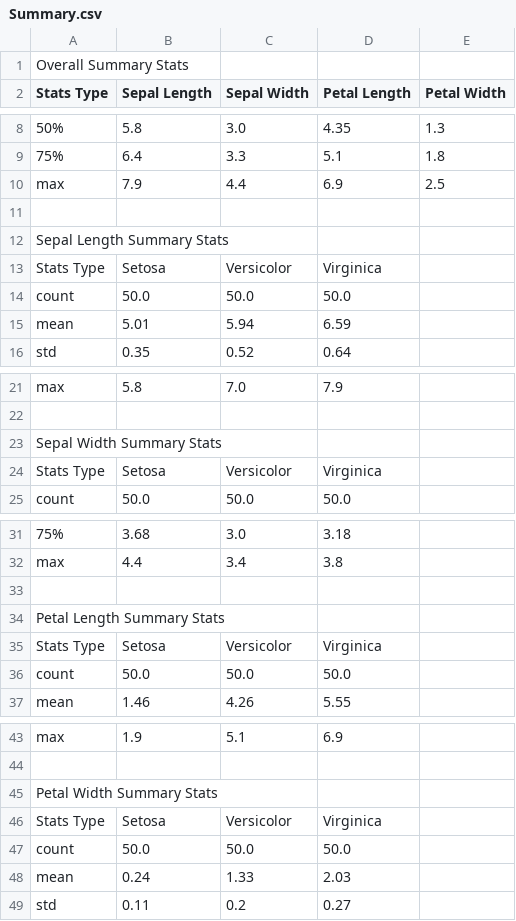
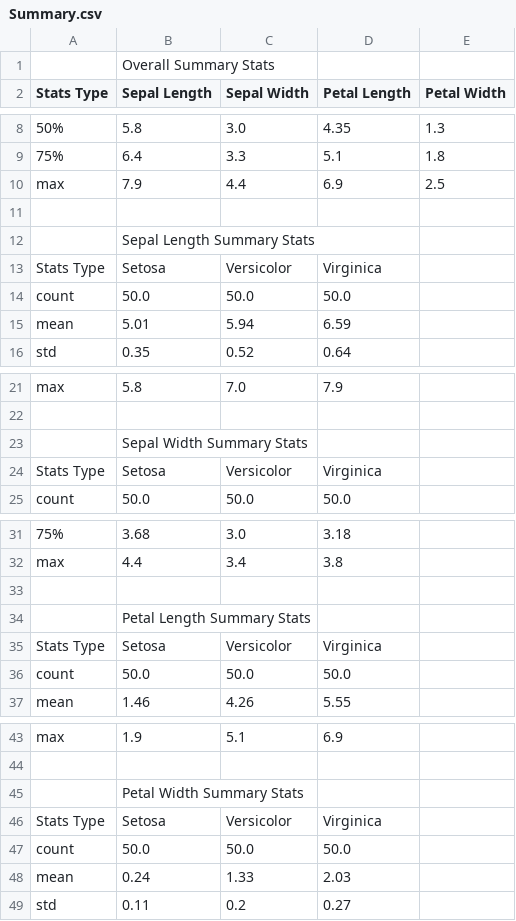
Before and after one commit to conor1982/Iris_Project_2020, a CSV file: Summary.csv, drawn as a sheet; only a part is shown, gaps mark what is left out; removed rows and columns are numbered as before the commit, all else as after; the diff names each change by its address in the sheet, - before the commit and + after, or states it on an @@ line.

Commit message:
Summary .csv format - commas added to row 0

```diff
--- a/Summary.csv
+++ b/Summary.csv
-row 1: Overall Summary Stats
+row 1:  | Overall Summary Stats
-row 12: Sepal Length Summary Stats
+row 12:  | Sepal Length Summary Stats
-row 23: Sepal Width Summary Stats
+row 23:  | Sepal Width Summary Stats
-row 34: Petal Length Summary Stats
+row 34:  | Petal Length Summary Stats
-row 45: Petal Width Summary Stats
+row 45:  | Petal Width Summary Stats
```
